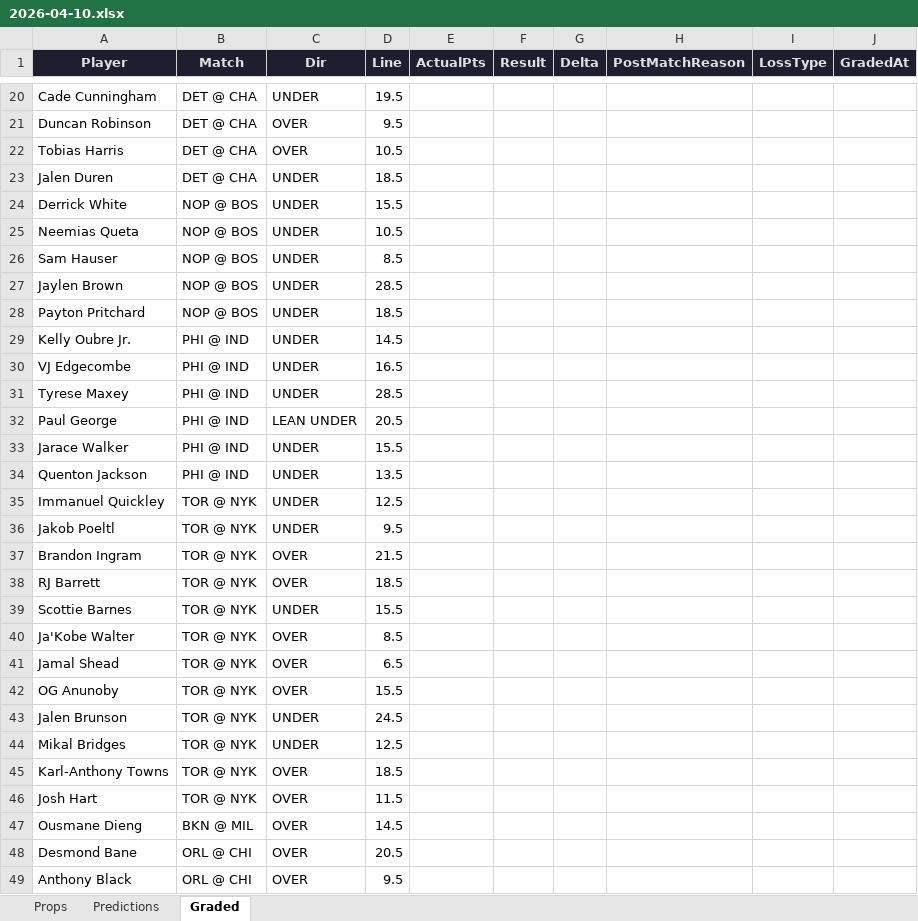
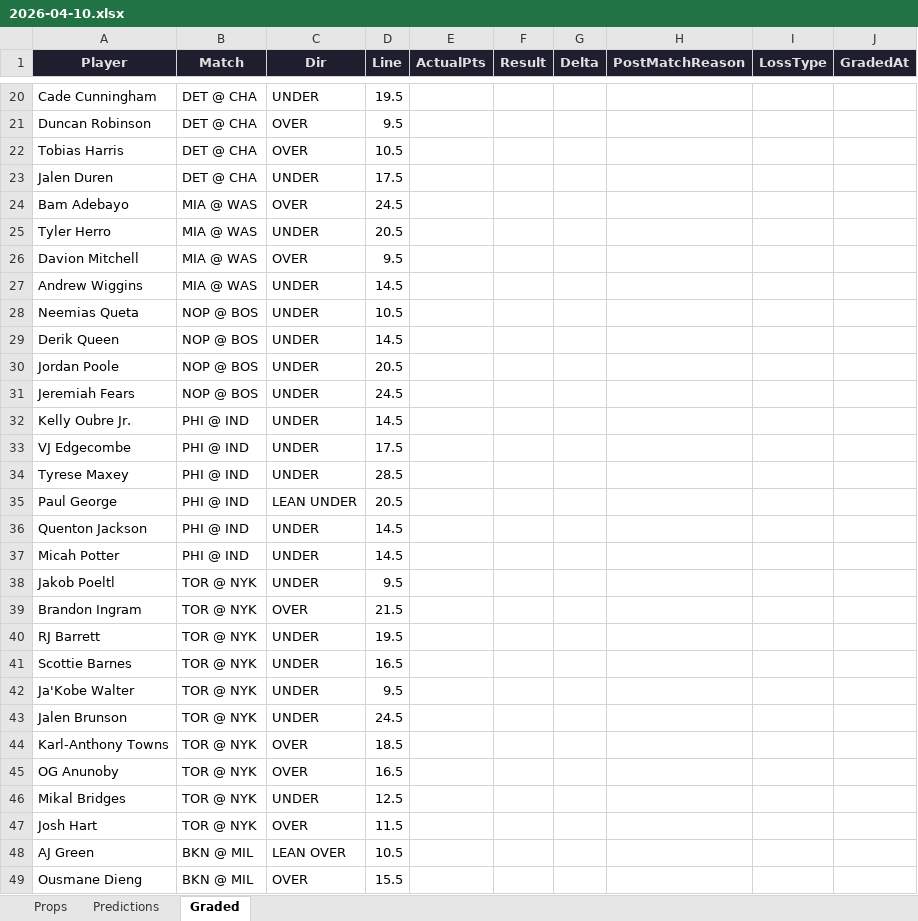
Before and after one commit to iamwerewolf1007/PropEdgeV11.0, an Excel workbook: daily/2026-04-10.xlsx, sheet Graded, drawn as a sheet; only a part is shown, gaps mark what is left out; the shorter side is filled out with more unchanged rows; values as stored, in another font and other column widths than the file's, no borders; removed rows and columns are numbered as before the commit, all else as after; the diff covers the shown part only; the diff names each change by its address in the sheet, - before the commit and + after, or states it on an @@ line.

```diff
--- a/daily/2026-04-10.xlsx (sheet Graded)
+++ b/daily/2026-04-10.xlsx (sheet Graded)
-D23 (Line): 18.5
+D23 (Line): 17.5
-row 24: Derrick White | NOP @ BOS | UNDER | 15.5
+row 24: Bam Adebayo | MIA @ WAS | OVER | 24.5
+row 25: Tyler Herro | MIA @ WAS | UNDER | 20.5
+row 26: Davion Mitchell | MIA @ WAS | OVER | 9.5
+row 27: Andrew Wiggins | MIA @ WAS | UNDER | 14.5
-A29 (Player): Sam Hauser
+A29 (Player): Derik Queen
-D29 (Line): 8.5
+D29 (Line): 14.5
-A30 (Player): Jaylen Brown
+A30 (Player): Jordan Poole
-D30 (Line): 28.5
+D30 (Line): 20.5
-A31 (Player): Payton Pritchard
+A31 (Player): Jeremiah Fears
-D31 (Line): 18.5
+D31 (Line): 24.5
-D33 (Line): 16.5
+D33 (Line): 17.5
-row 33: Jarace Walker | PHI @ IND | UNDER | 15.5
-D36 (Line): 13.5
+D36 (Line): 14.5
-row 35: Immanuel Quickley | TOR @ NYK | UNDER | 12.5
+row 37: Micah Potter | PHI @ IND | UNDER | 14.5
-C40 (Dir): OVER
+C40 (Dir): UNDER
-D40 (Line): 18.5
+D40 (Line): 19.5
-D41 (Line): 15.5
+D41 (Line): 16.5
-C42 (Dir): OVER
+C42 (Dir): UNDER
-D42 (Line): 8.5
+D42 (Line): 9.5
-row 41: Jamal Shead | TOR @ NYK | OVER | 6.5
-row 42: OG Anunoby | TOR @ NYK | OVER | 15.5
@@ row 45 moved to row 44: Karl-Anthony Towns @@
+row 45: OG Anunoby | TOR @ NYK | OVER | 16.5
+row 48: AJ Green | BKN @ MIL | LEAN OVER | 10.5
-D49 (Line): 14.5
+D49 (Line): 15.5
```
Also changed, not shown: 12 added rows, 7 removed rows, 4 moved rows and 21 edited cells elsewhere in this sheet, sheet Props, sheet Predictions, 2 other files.
